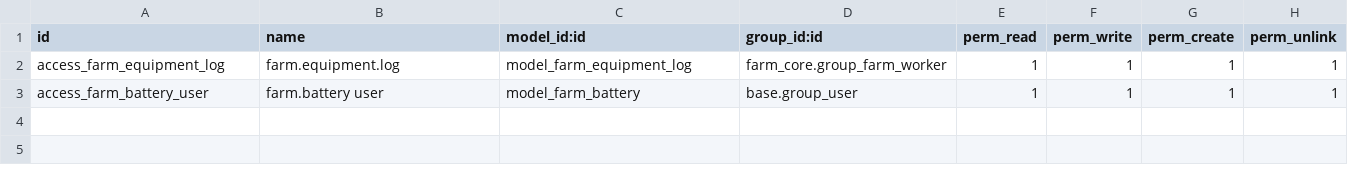
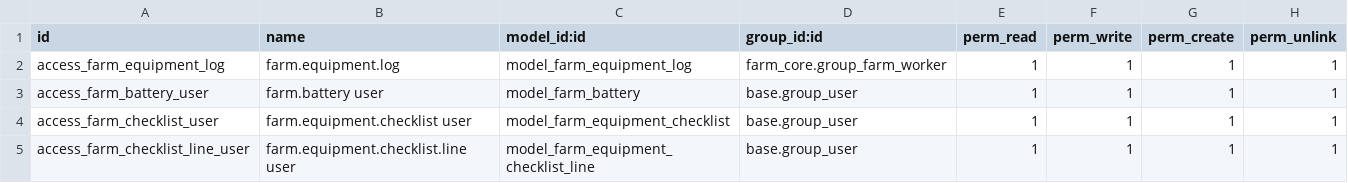
Before and after one commit to jeffery9/odoo-farm, a CSV file: farm_equipment/security/ir.model.access.csv, drawn as a sheet; the diff names each change by its address in the sheet, - before the commit and + after, or states it on an @@ line.

```diff
--- a/farm_equipment/security/ir.model.access.csv
+++ b/farm_equipment/security/ir.model.access.csv
+row 4: access_farm_checklist_user | farm.equipment.checklist user | model_farm_equipment_checklist | base.group_user | 1 | 1 | 1 | 1
+row 5: access_farm_checklist_line_user | farm.equipment.checklist.line user | model_farm_equipment_checklist_line | base.group_user | 1 | 1 | 1 | 1
```
Also changed, not shown: farm_mobile/security/ir.model.access.csv, 8 other files.
